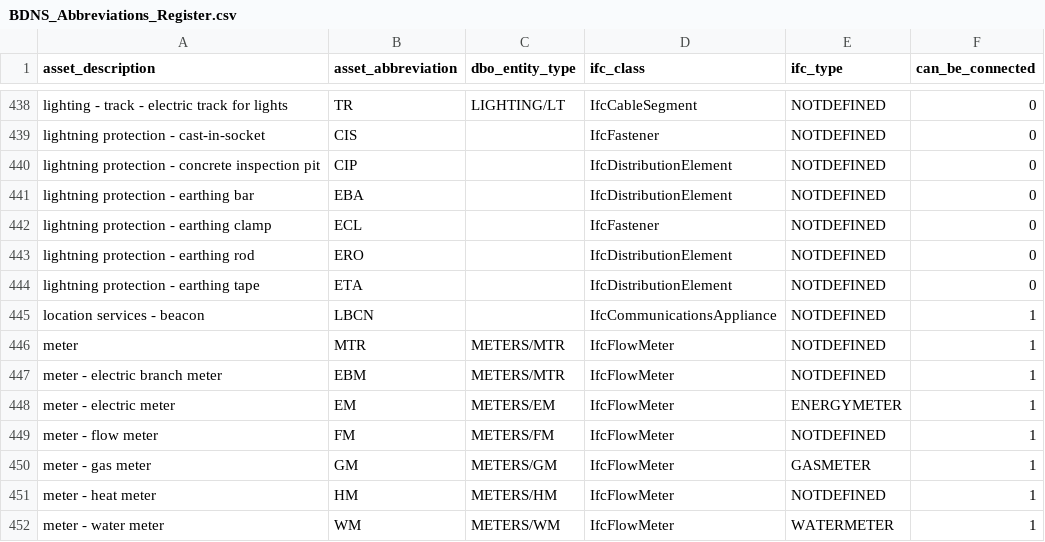
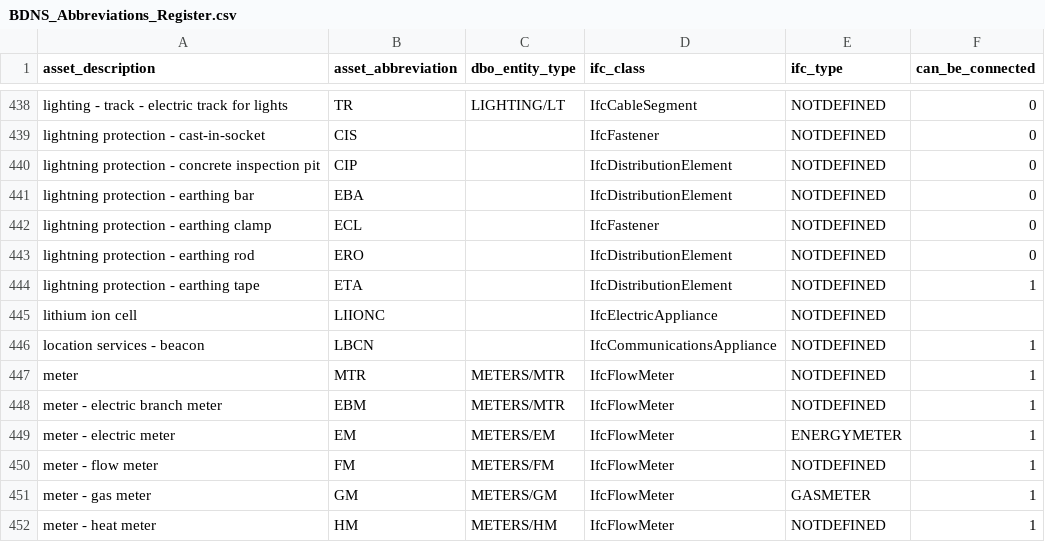
Before and after one commit to theodi/BDNS, a CSV file: BDNS_Abbreviations_Register.csv, drawn as a sheet; only a part is shown, gaps mark what is left out; the shorter side is filled out with more unchanged rows.

Commit message:
Adding (Li-ion) cell
Adding (Li-ion) cell

```diff
--- a/BDNS_Abbreviations_Register.csv
+++ b/BDNS_Abbreviations_Register.csv
@@ -443,3 +443,4 @@ lightning protection - earthing clamp,ECL,,IfcFastener,NOTDEFINED,0
 lightning protection - earthing rod,ERO,,IfcDistributionElement,NOTDEFINED,0
-lightning protection - earthing tape,ETA,,IfcDistributionElement,NOTDEFINED,0
+lightning protection - earthing tape,ETA,,IfcDistributionElement,NOTDEFINED,1
+lithium ion cell,LIIONC,,IfcElectricAppliance,NOTDEFINED
 location services - beacon,LBCN,,IfcCommunicationsAppliance,NOTDEFINED,1
```
